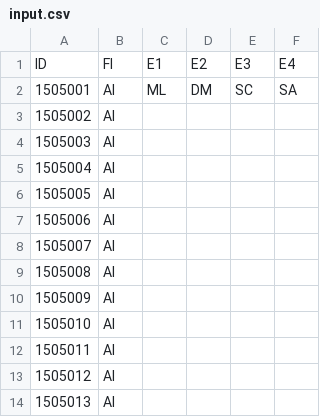
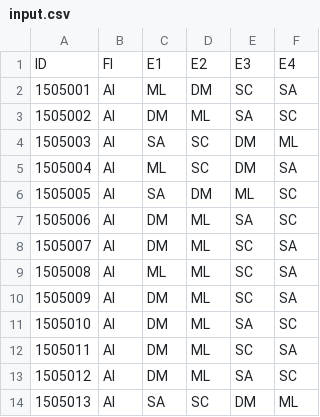
Before and after one commit to seeni-dev/CourseRecommendation, a CSV file: DATA/input.csv, drawn as a sheet; only a part is shown; the diff covers the shown part only.

Commit message:
Done csv

```diff
--- a/DATA/input.csv
+++ b/DATA/input.csv
@@ -2,13 +2,13 @@ ID,FI,E1,E2,E3,E4
 1505001,AI,ML,DM,SC,SA
-1505002,AI,,,,
-1505003,AI,,,,
-1505004,AI,,,,
-1505005,AI,,,,
-1505006,AI,,,,
-1505007,AI,,,,
-1505008,AI,,,,
-1505009,AI,,,,
-1505010,AI,,,,
-1505011,AI,,,,
-1505012,AI,,,,
-1505013,AI,,,,
+1505002,AI,DM,ML,SA,SC
+1505003,AI,SA,SC,DM,ML
+1505004,AI,ML,SC,DM,SA
+1505005,AI,SA,DM,ML,SC
+1505006,AI,DM,ML,SA,SC
+1505007,AI,DM,ML,SC,SA
+1505008,AI,ML,ML,SC,SA
+1505009,AI,DM,ML,SC,SA
+1505010,AI,DM,ML,SA,SC
+1505011,AI,DM,ML,SC,SA
+1505012,AI,DM,ML,SA,SC
+1505013,AI,SA,SC,DM,ML
```
Also changed, not shown: 124 edited cells elsewhere in this file.
